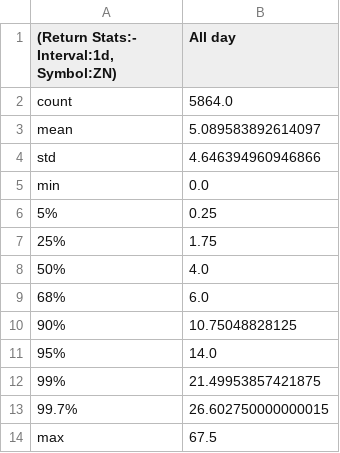
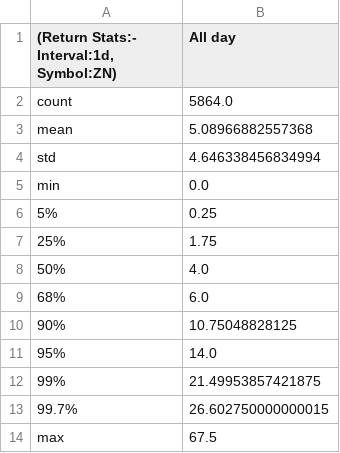
Before and after one commit to Siddhartha-Patolia/DistroDashboard, a CSV file: Intraday_data_files_stats_and_plots_folder/ZN_1d_Returns_stats.csv, drawn as a sheet.

```diff
--- a/Intraday_data_files_stats_and_plots_folder/ZN_1d_Returns_stats.csv
+++ b/Intraday_data_files_stats_and_plots_folder/ZN_1d_Returns_stats.csv
@@ -2,4 +2,4 @@
 count,5864.0
-mean,5.089583892614097
-std,4.646394960946866
+mean,5.08966882557368
+std,4.646338456834994
 min,0.0
```
Also changed, not shown: Intraday_data_files_stats_and_plots_folder/All_day_latest_custom_days_Volatility_Returns_1d_ZN.csv, Intraday_data_files_stats_and_plots_folder/All_day_latest_custom_days_Volatility_Returns_1d_ZN_stats.csv, 20 other files.
